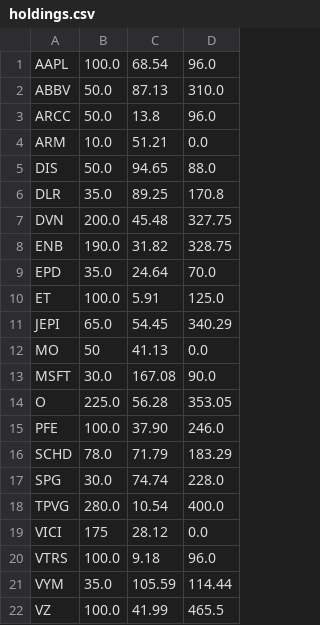
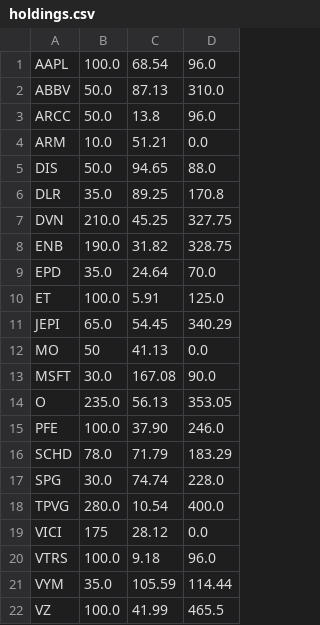
Before and after one commit to wenbinwu85/portfolio-tracker, a CSV file: src/backend/data/holdings.csv, drawn as a sheet.

```diff
--- a/src/backend/data/holdings.csv
+++ b/src/backend/data/holdings.csv
@@ -6,3 +6,3 @@ DIS,50.0,94.65,88.0
 DLR,35.0,89.25,170.8
-DVN,200.0,45.48,327.75
+DVN,210.0,45.25,327.75
 ENB,190.0,31.82,328.75
@@ -13,3 +13,3 @@ MO,50,41.13,0.0
 MSFT,30.0,167.08,90.0
-O,225.0,56.28,353.05
+O,235.0,56.13,353.05
 PFE,100.0,37.90,246.0
```
Also changed, not shown: 47 other files.
